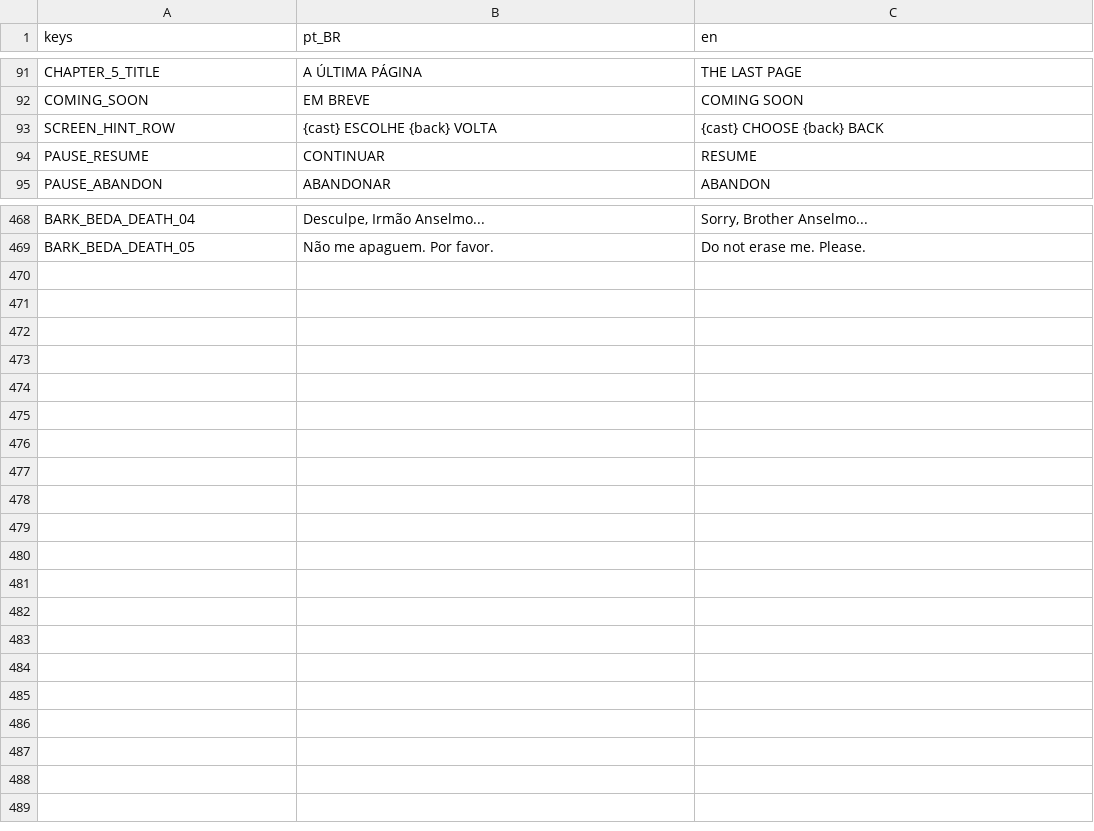
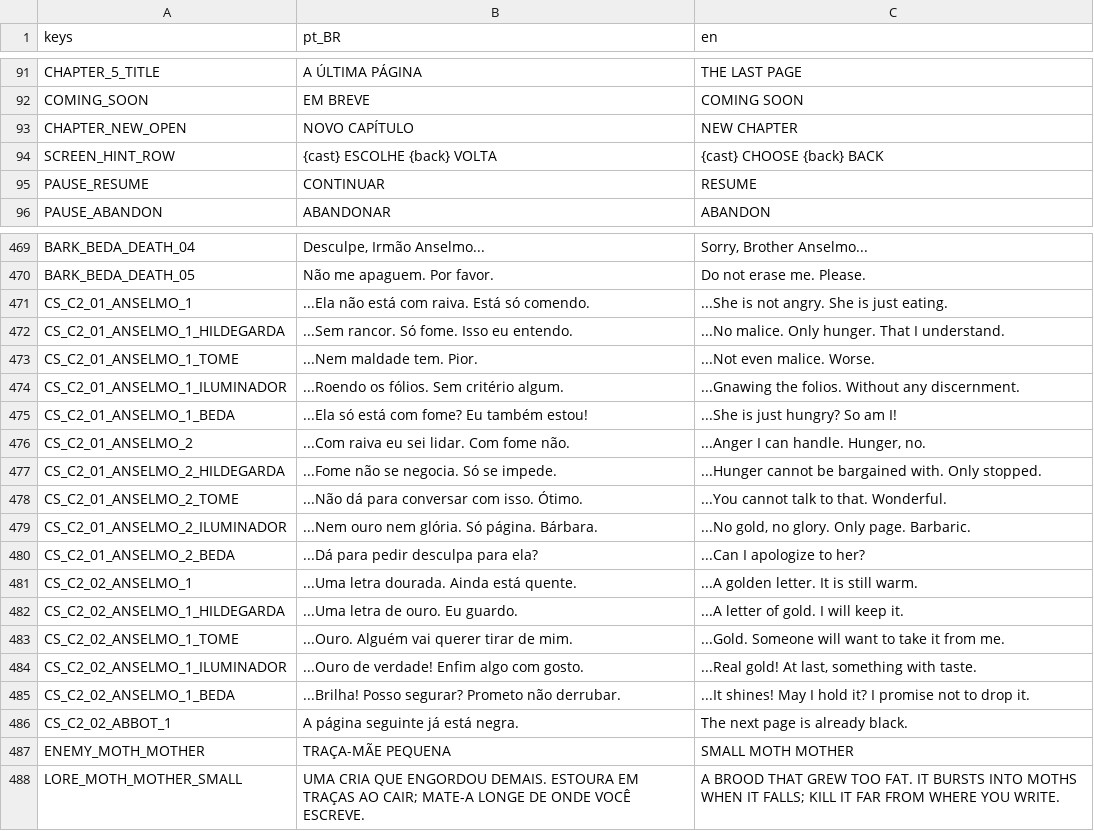
Before and after one commit to Andersonndiass/scribe_of_the_damned, a CSV file: i18n/ui.csv, drawn as a sheet; only a part is shown, gaps mark what is left out; the diff names each change by its address in the sheet, - before the commit and + after, or states it on an @@ line.

```diff
--- a/i18n/ui.csv
+++ b/i18n/ui.csv
+row 93: CHAPTER_NEW_OPEN | NOVO CAPÍTULO | NEW CHAPTER
+row 471: CS_C2_01_ANSELMO_1 | ...Ela não está com raiva. Está só comendo. | ...She is not angry. She is just eating.
+row 472: CS_C2_01_ANSELMO_1_HILDEGARDA | ...Sem rancor. Só fome. Isso eu entendo. | ...No malice. Only hunger. That I understand.
+row 473: CS_C2_01_ANSELMO_1_TOME | ...Nem maldade tem. Pior. | ...Not even malice. Worse.
+row 474: CS_C2_01_ANSELMO_1_ILUMINADOR | ...Roendo os fólios. Sem critério algum. | ...Gnawing the folios. Without any discernment.
+row 475: CS_C2_01_ANSELMO_1_BEDA | ...Ela só está com fome? Eu também estou! | ...She is just hungry? So am I!
+row 476: CS_C2_01_ANSELMO_2 | ...Com raiva eu sei lidar. Com fome não. | ...Anger I can handle. Hunger, no.
+row 477: CS_C2_01_ANSELMO_2_HILDEGARDA | ...Fome não se negocia. Só se impede. | ...Hunger cannot be bargained with. Only stopped.
+row 478: CS_C2_01_ANSELMO_2_TOME | ...Não dá para conversar com isso. Ótimo. | ...You cannot talk to that. Wonderful.
+row 479: CS_C2_01_ANSELMO_2_ILUMINADOR | ...Nem ouro nem glória. Só página. Bárbara. | ...No gold, no glory. Only page. Barbaric.
+row 480: CS_C2_01_ANSELMO_2_BEDA | ...Dá para pedir desculpa para ela? | ...Can I apologize to her?
+row 481: CS_C2_02_ANSELMO_1 | ...Uma letra dourada. Ainda está quente. | ...A golden letter. It is still warm.
+row 482: CS_C2_02_ANSELMO_1_HILDEGARDA | ...Uma letra de ouro. Eu guardo. | ...A letter of gold. I will keep it.
+row 483: CS_C2_02_ANSELMO_1_TOME | ...Ouro. Alguém vai querer tirar de mim. | ...Gold. Someone will want to take it from me.
+row 484: CS_C2_02_ANSELMO_1_ILUMINADOR | ...Ouro de verdade! Enfim algo com gosto. | ...Real gold! At last, something with taste.
+row 485: CS_C2_02_ANSELMO_1_BEDA | ...Brilha! Posso segurar? Prometo não derrubar. | ...It shines! May I hold it? I promise not to drop it.
+row 486: CS_C2_02_ABBOT_1 | A página seguinte já está negra. | The next page is already black.
+row 487: ENEMY_MOTH_MOTHER | TRAÇA-MÃE PEQUENA | SMALL MOTH MOTHER
+row 488: LORE_MOTH_MOTHER_SMALL | UMA CRIA QUE ENGORDOU DEMAIS. ESTOURA EM TRAÇAS AO CAIR; MATE-A LONGE DE ONDE VOCÊ ESCREVE. | A BROOD THAT GREW TOO FAT. IT BURSTS INTO MOTHS WHEN IT FALLS; KILL IT FAR FROM WHERE YOU WRITE.
```
Also changed, not shown: docs/voice/voice_lines.csv, 11 other files.
